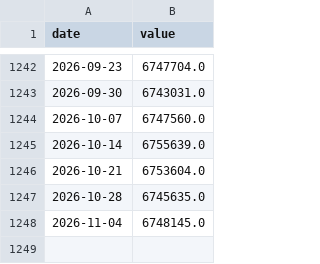
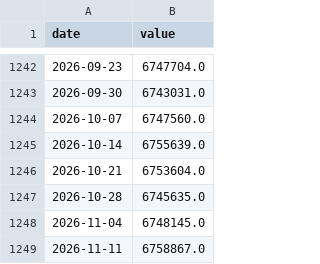
Before and after one commit to sgdividends/fred-macro-data, a CSV file: data/fred/fed_balance_sheet.csv, drawn as a sheet; only a part is shown, gaps mark what is left out; the diff names each change by its address in the sheet, - before the commit and + after, or states it on an @@ line.

```diff
--- a/data/fred/fed_balance_sheet.csv
+++ b/data/fred/fed_balance_sheet.csv
+row 1249: 2026-11-11 | 6758867.0
```
Also changed, not shown: data/fred/bb_oas.csv, data/fred/ccc_oas.csv, 10 other files.
